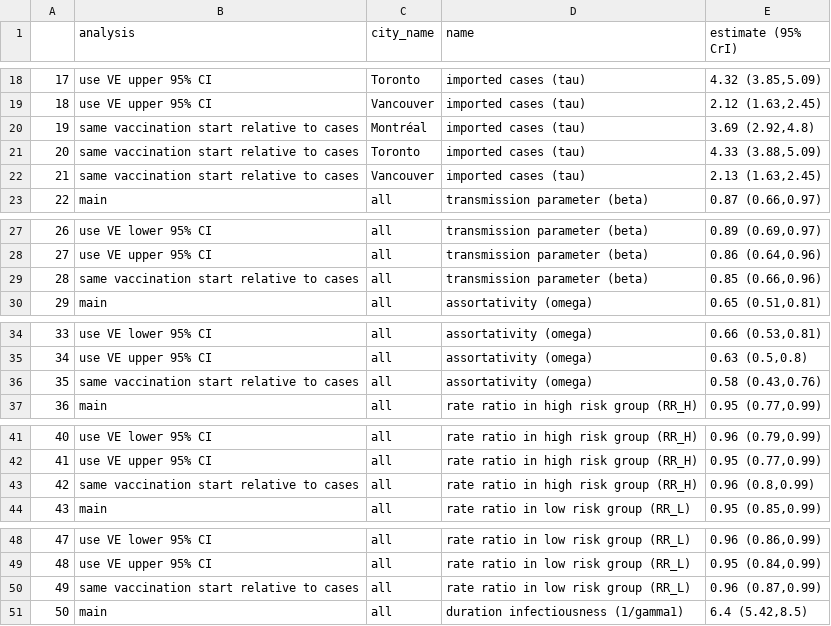
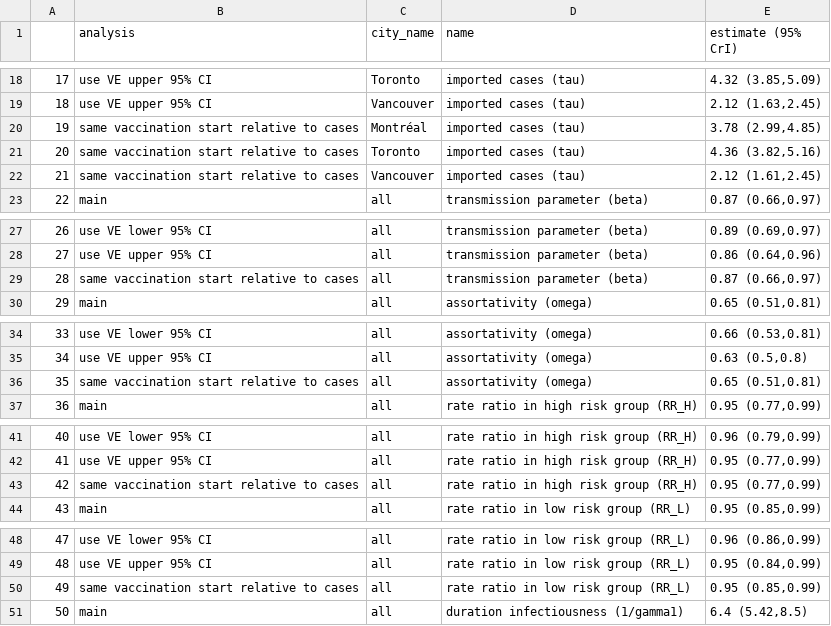
Before and after one commit to pop-health-mod/mpox-intervention, a CSV file: mpox-model-impact/result-tbl/para_results_tbl.csv, drawn as a sheet; only a part is shown, gaps mark what is left out; the diff covers the shown part only.

```diff
--- a/mpox-model-impact/result-tbl/para_results_tbl.csv
+++ b/mpox-model-impact/result-tbl/para_results_tbl.csv
@@ -19,5 +19,5 @@
 "18","use VE upper 95% CI","Vancouver","imported cases (tau)","2.12 (1.63,2.45)"
-"19","same vaccination start relative to cases","Montréal","imported cases (tau)","3.69 (2.92,4.8)"
-"20","same vaccination start relative to cases","Toronto","imported cases (tau)","4.33 (3.88,5.09)"
-"21","same vaccination start relative to cases","Vancouver","imported cases (tau)","2.13 (1.63,2.45)"
+"19","same vaccination start relative to cases","Montréal","imported cases (tau)","3.78 (2.99,4.85)"
+"20","same vaccination start relative to cases","Toronto","imported cases (tau)","4.36 (3.82,5.16)"
+"21","same vaccination start relative to cases","Vancouver","imported cases (tau)","2.12 (1.61,2.45)"
 "22","main","all","transmission parameter (beta)","0.87 (0.66,0.97)"
@@ -28,3 +28,3 @@
 "27","use VE upper 95% CI","all","transmission parameter (beta)","0.86 (0.64,0.96)"
-"28","same vaccination start relative to cases","all","transmission parameter (beta)","0.85 (0.66,0.96)"
+"28","same vaccination start relative to cases","all","transmission parameter (beta)","0.87 (0.66,0.97)"
 "29","main","all","assortativity (omega)","0.65 (0.51,0.81)"
@@ -35,3 +35,3 @@
 "34","use VE upper 95% CI","all","assortativity (omega)","0.63 (0.5,0.8)"
-"35","same vaccination start relative to cases","all","assortativity (omega)","0.58 (0.43,0.76)"
+"35","same vaccination start relative to cases","all","assortativity (omega)","0.65 (0.51,0.81)"
 "36","main","all","rate ratio in high risk group (RR_H)","0.95 (0.77,0.99)"
@@ -42,3 +42,3 @@
 "41","use VE upper 95% CI","all","rate ratio in high risk group (RR_H)","0.95 (0.77,0.99)"
-"42","same vaccination start relative to cases","all","rate ratio in high risk group (RR_H)","0.96 (0.8,0.99)"
+"42","same vaccination start relative to cases","all","rate ratio in high risk group (RR_H)","0.95 (0.77,0.99)"
 "43","main","all","rate ratio in low risk group (RR_L)","0.95 (0.85,0.99)"
@@ -49,3 +49,3 @@
 "48","use VE upper 95% CI","all","rate ratio in low risk group (RR_L)","0.95 (0.84,0.99)"
-"49","same vaccination start relative to cases","all","rate ratio in low risk group (RR_L)","0.96 (0.87,0.99)"
+"49","same vaccination start relative to cases","all","rate ratio in low risk group (RR_L)","0.95 (0.85,0.99)"
 "50","main","all","duration infectiousness (1/gamma1)","6.4 (5.42,8.5)"
```
Also changed, not shown: 1 edited cell elsewhere in this file, mpox-model-impact/result-tbl/AF_results_tbl.csv, 34 other files.
